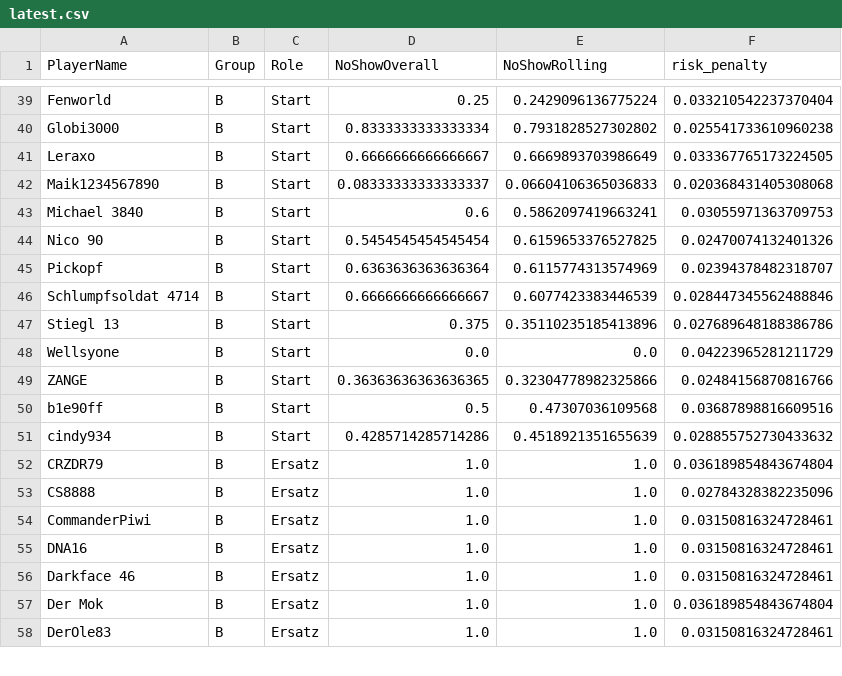
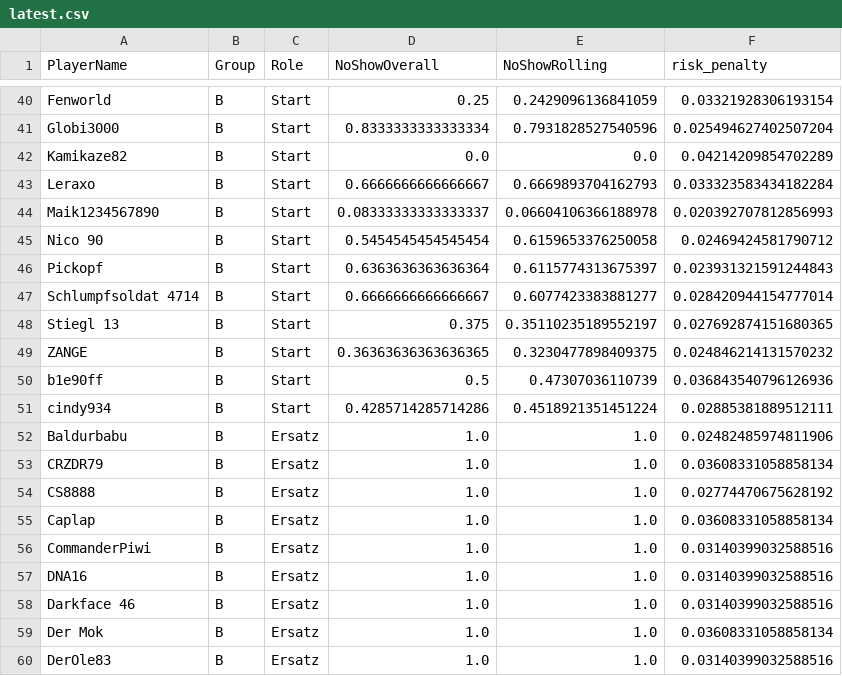
Before and after one commit to its-h4k1/desert-storm-roster-optimizer, a CSV file: out/latest.csv, drawn as a sheet; only a part is shown, gaps mark what is left out; removed rows and columns are numbered as before the commit, all else as after; the diff covers the shown part only; the diff names each change by its address in the sheet, - before the commit and + after, or states it on an @@ line.

```diff
--- a/out/latest.csv
+++ b/out/latest.csv
-E40 (NoShowRolling): 0.2429096136775224
+E40 (NoShowRolling): 0.2429096136841059
-F40 (risk_penalty): 0.033210542237370404
+F40 (risk_penalty): 0.03321928306193154
-E41 (NoShowRolling): 0.7931828527302802
+E41 (NoShowRolling): 0.7931828527540596
-F41 (risk_penalty): 0.025541733610960238
+F41 (risk_penalty): 0.025494627402507204
+row 42: Kamikaze82 | B | Start | 0.0 | 0.0 | 0.04214209854702289
-E43 (NoShowRolling): 0.6669893703986649
+E43 (NoShowRolling): 0.6669893704162793
-F43 (risk_penalty): 0.033367765173224505
+F43 (risk_penalty): 0.033323583434182284
-E44 (NoShowRolling): 0.06604106365036833
+E44 (NoShowRolling): 0.06604106366188978
-F44 (risk_penalty): 0.020368431405308068
+F44 (risk_penalty): 0.020392707812856993
-row 43: Michael 3840 | B | Start | 0.6 | 0.5862097419663241 | 0.03055971363709753
-E45 (NoShowRolling): 0.6159653376527825
+E45 (NoShowRolling): 0.6159653376250058
-F45 (risk_penalty): 0.02470074132401326
+F45 (risk_penalty): 0.02469424581790712
-E46 (NoShowRolling): 0.6115774313574969
+E46 (NoShowRolling): 0.6115774313675397
-F46 (risk_penalty): 0.02394378482318707
+F46 (risk_penalty): 0.023931321591244843
-E47 (NoShowRolling): 0.6077423383446539
+E47 (NoShowRolling): 0.6077423383881277
-F47 (risk_penalty): 0.028447345562488846
+F47 (risk_penalty): 0.028420944154777014
-E48 (NoShowRolling): 0.35110235185413896
+E48 (NoShowRolling): 0.35110235189552197
-F48 (risk_penalty): 0.027689648188386786
+F48 (risk_penalty): 0.027692874151680365
-row 48: Wellsyone | B | Start | 0.0 | 0.0 | 0.04223965281211729
-E49 (NoShowRolling): 0.32304778982325866
+E49 (NoShowRolling): 0.3230477898409375
-F49 (risk_penalty): 0.02484156870816766
+F49 (risk_penalty): 0.024846214131570232
-E50 (NoShowRolling): 0.47307036109568
+E50 (NoShowRolling): 0.47307036110739
-F50 (risk_penalty): 0.03687898816609516
+F50 (risk_penalty): 0.036843540796126936
-E51 (NoShowRolling): 0.4518921351655639
+E51 (NoShowRolling): 0.4518921351451224
-F51 (risk_penalty): 0.028855752730433632
+F51 (risk_penalty): 0.02885381889512111
+row 52: Baldurbabu | B | Ersatz | 1.0 | 1.0 | 0.02482485974811906
-F53 (risk_penalty): 0.036189854843674804
+F53 (risk_penalty): 0.03608331058858134
-F54 (risk_penalty): 0.02784328382235096
+F54 (risk_penalty): 0.02774470675628192
+row 55: Caplap | B | Ersatz | 1.0 | 1.0 | 0.03608331058858134
-F56:F58 (risk_penalty): 0.03150816324728461
+F56:F58 (risk_penalty): 0.03140399032588516
-F59 (risk_penalty): 0.036189854843674804
+F59 (risk_penalty): 0.03608331058858134
-F60 (risk_penalty): 0.03150816324728461
+F60 (risk_penalty): 0.03140399032588516
```
Also changed, not shown: 6 added rows, 7 removed rows and 54 edited cells elsewhere in this file, docs/out/latest.csv, out/roster.csv, 6 other files.
